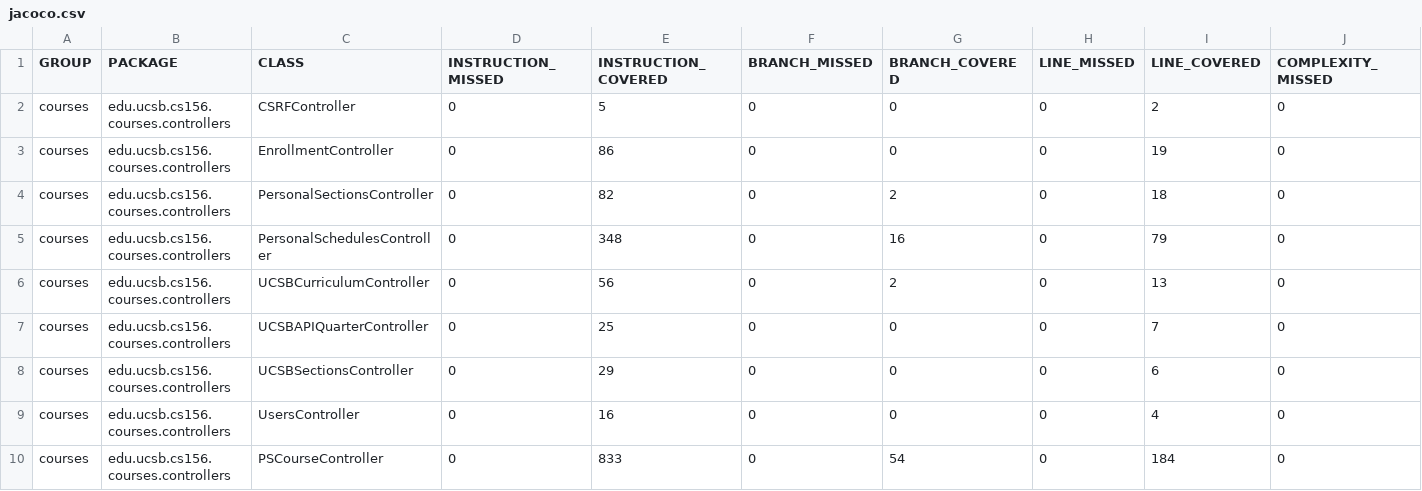
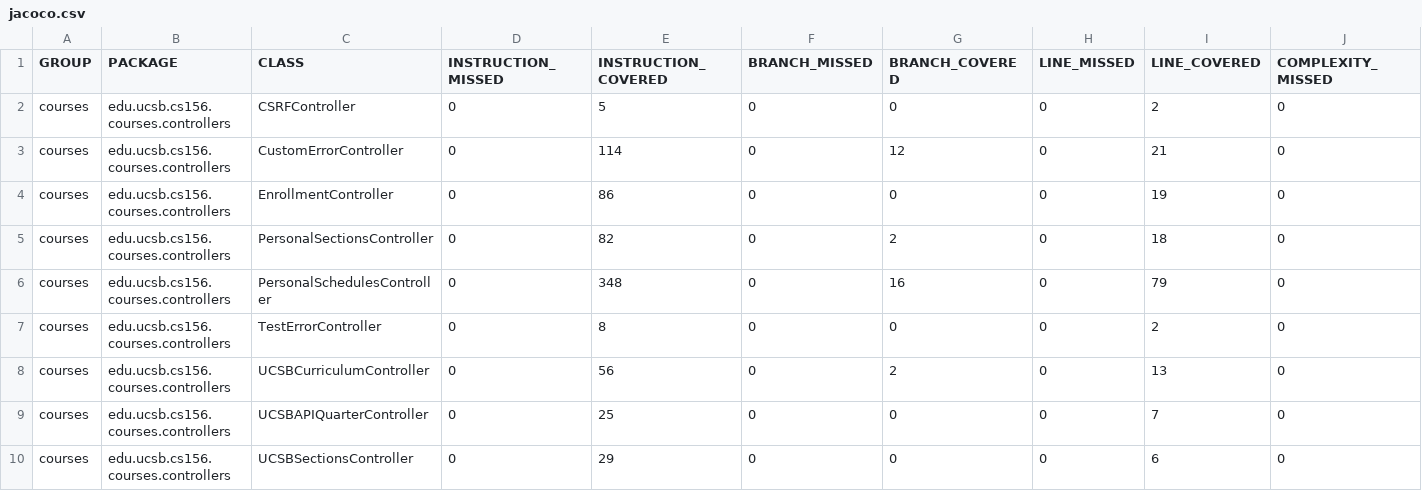
Before and after one commit to ucsb-cs156-f25/proj-courses-f25-01, a CSV file: jacoco/jacoco.csv, drawn as a sheet; only a part is shown; the shorter side is filled out with more unchanged rows; rows hold the shown columns only; the diff names each change by its address in the sheet, - before the commit and + after, or states it on an @@ line.

Commit message:
Deploying to gh-pages from @ ucsb-cs156-f25/proj-courses-f25-01@23178e2e52bed8232d35090e691b2fa0f523e9bc 🚀

```diff
--- a/jacoco/jacoco.csv
+++ b/jacoco/jacoco.csv
+row 3: courses | edu.ucsb.cs156.courses.controllers | CustomErrorController | 0 | 114 | 0 | 12 | 0 | 21 | 0
+row 7: courses | edu.ucsb.cs156.courses.controllers | TestErrorController | 0 | 8 | 0 | 0 | 0 | 2 | 0
```
Also changed, not shown: 9 other files.
